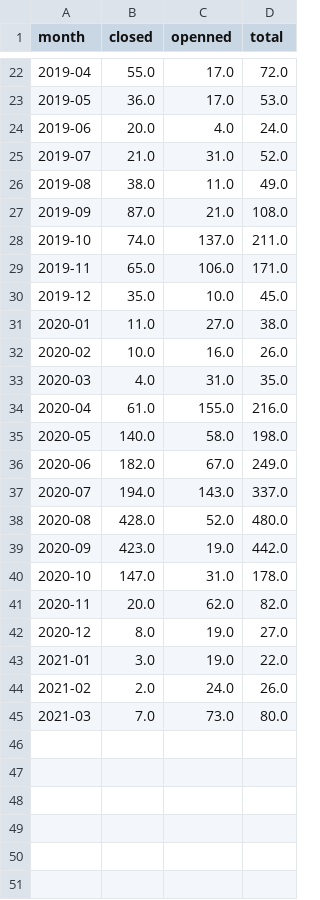
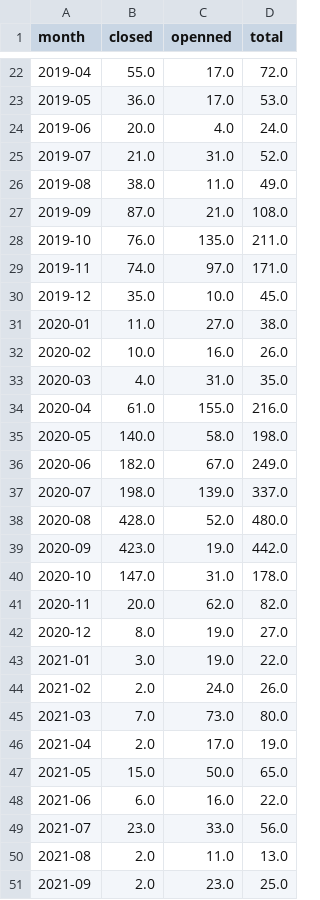
Before and after one commit to fundeIT/ALAC, a CSV file: monitoring/data/tickets-by-month.csv, drawn as a sheet; only a part is shown, gaps mark what is left out.

```diff
--- a/monitoring/data/tickets-by-month.csv
+++ b/monitoring/data/tickets-by-month.csv
@@ -27,4 +27,4 @@ month,closed,openned,total
 2019-09,87.0,21.0,108.0
-2019-10,74.0,137.0,211.0
-2019-11,65.0,106.0,171.0
+2019-10,76.0,135.0,211.0
+2019-11,74.0,97.0,171.0
 2019-12,35.0,10.0,45.0
@@ -36,3 +36,3 @@ month,closed,openned,total
 2020-06,182.0,67.0,249.0
-2020-07,194.0,143.0,337.0
+2020-07,198.0,139.0,337.0
 2020-08,428.0,52.0,480.0
@@ -45 +45,7 @@ month,closed,openned,total
 2021-03,7.0,73.0,80.0
+2021-04,2.0,17.0,19.0
+2021-05,15.0,50.0,65.0
+2021-06,6.0,16.0,22.0
+2021-07,23.0,33.0,56.0
+2021-08,2.0,11.0,13.0
+2021-09,2.0,23.0,25.0
```
Also changed, not shown: 7 other files.
